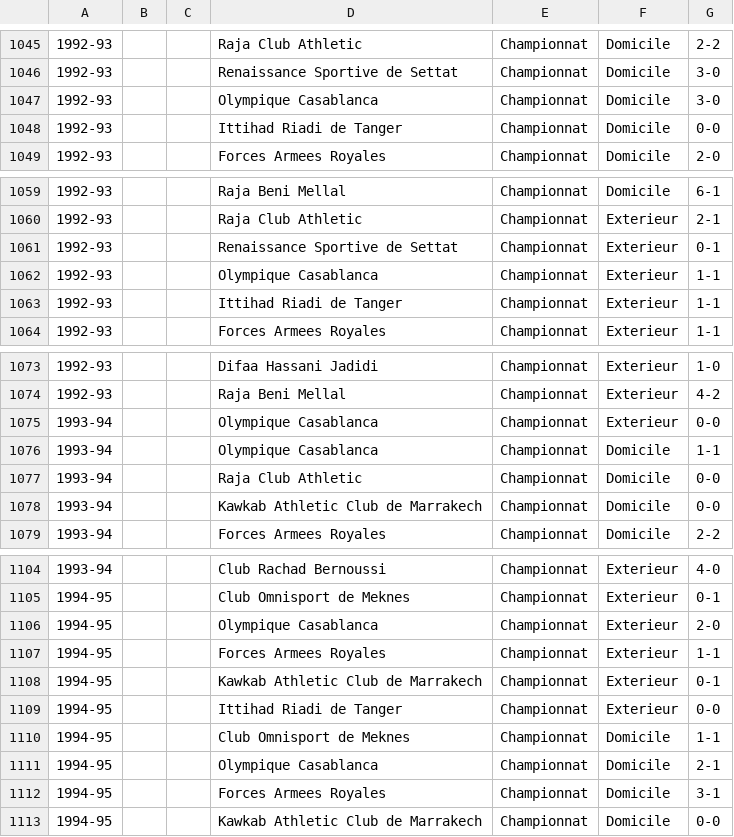
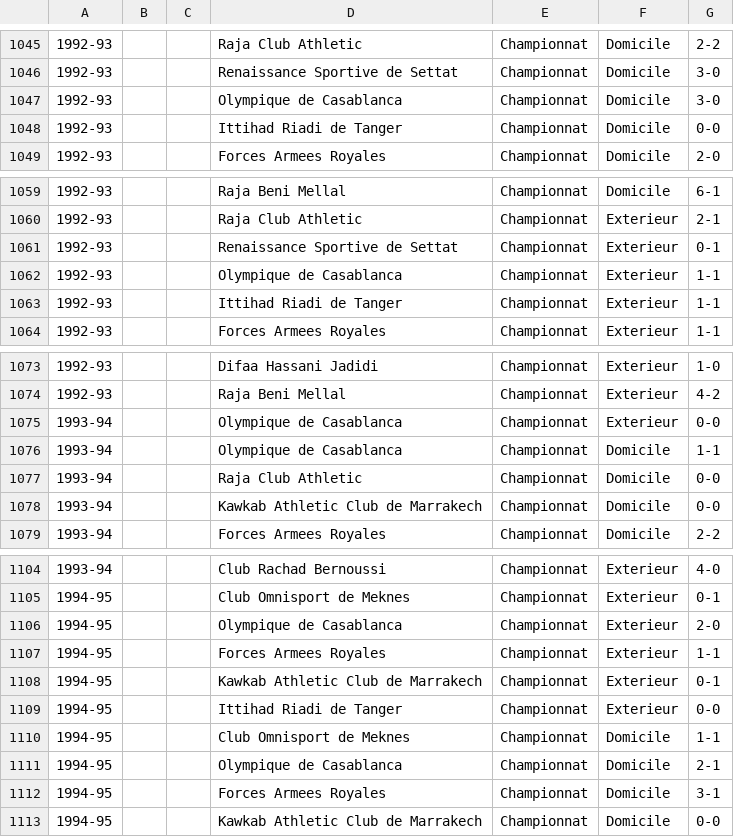
Before and after one commit to aezzrari/wydad-history, a CSV file: data/wac-championnat-1956-2012-import.csv, drawn as a sheet; only a part is shown, gaps mark what is left out; the diff names each change by its address in the sheet, - before the commit and + after, or states it on an @@ line.

```diff
--- a/data/wac-championnat-1956-2012-import.csv
+++ b/data/wac-championnat-1956-2012-import.csv
-D1047: Olympique Casablanca
+D1047: Olympique de Casablanca
-D1062: Olympique Casablanca
+D1062: Olympique de Casablanca
-D1075:D1076: Olympique Casablanca
+D1075:D1076: Olympique de Casablanca
-D1106: Olympique Casablanca
+D1106: Olympique de Casablanca
-D1111: Olympique Casablanca
+D1111: Olympique de Casablanca
```
Also changed, not shown: data/Test_import.csv, 1 other file.
